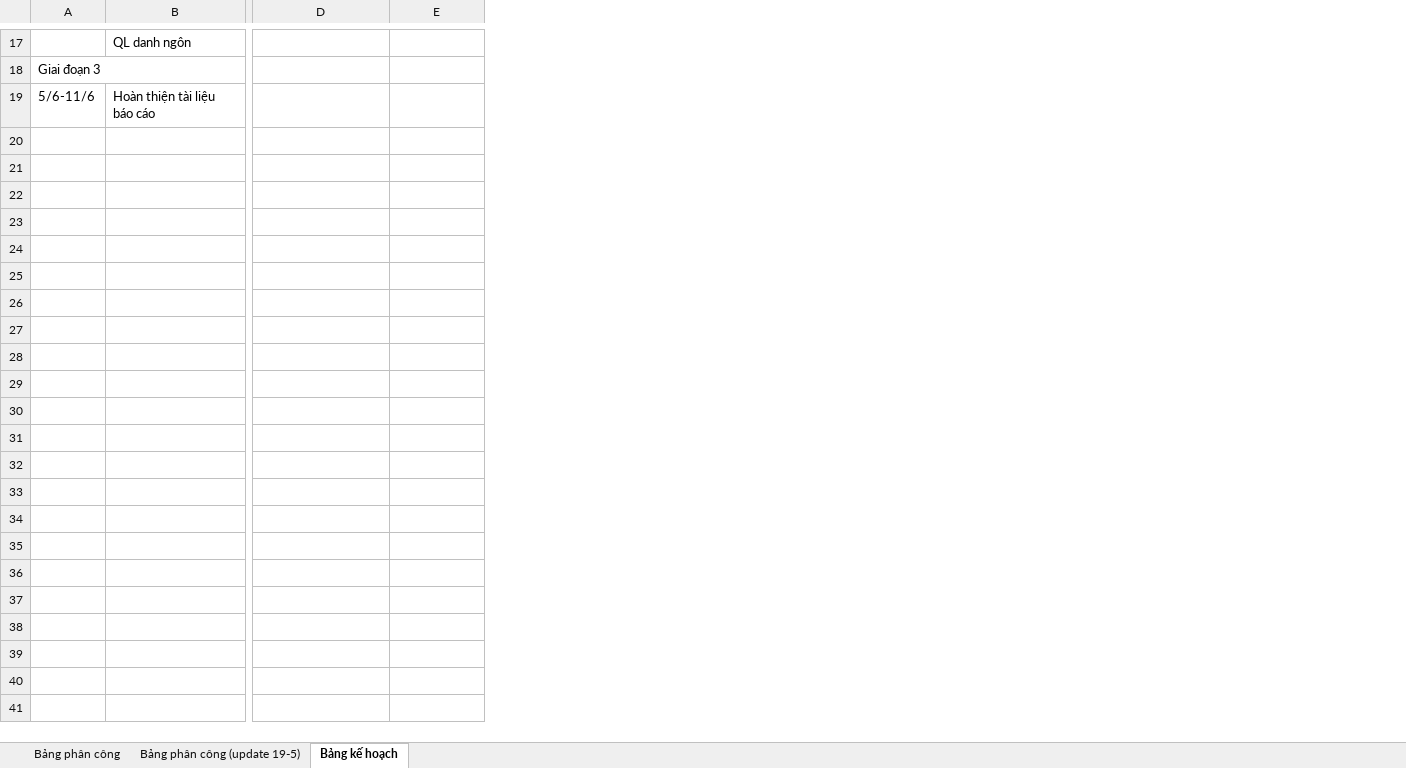
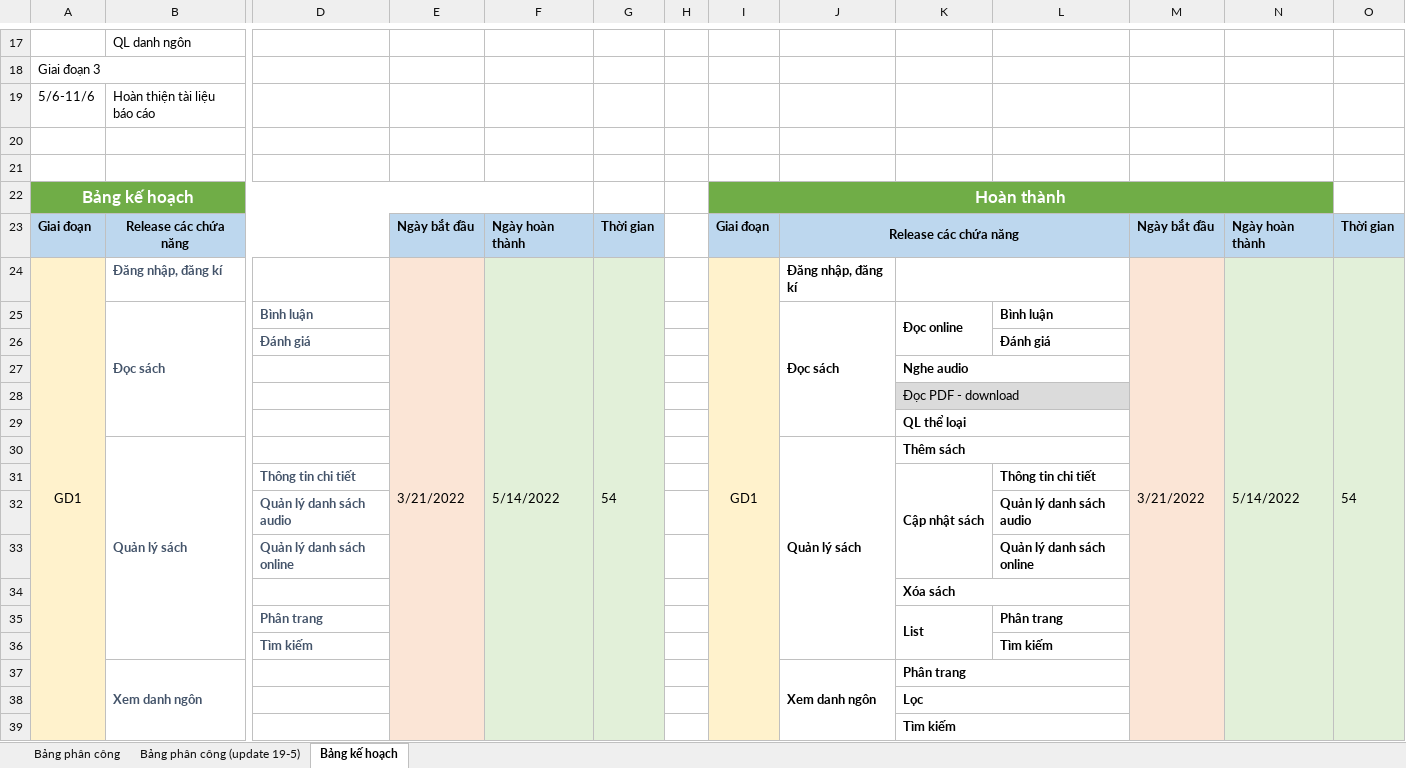
Before and after one commit to Tran-Ha-git/-ACN-2022, an Excel workbook: document/Bảng phân công.xlsx, sheet Bảng kế hoạch, drawn as a sheet; only a part is shown, gaps mark what is left out; values as stored, in another font and other column widths than the file's, no borders; rows hold the shown columns only; the diff covers the shown part only; the diff names each change by its address in the sheet, - before the commit and + after, or states it on an @@ line.

```diff
--- a/document/Bảng phân công.xlsx (sheet Bảng kế hoạch)
+++ b/document/Bảng phân công.xlsx (sheet Bảng kế hoạch)
+column F, empty
+column G, empty
+column H, empty
+column I, empty
+column J, empty
+column K, empty
+column L, empty
+column M, empty
+column N, empty
+column O, empty
+row 20: (empty)
+row 21: (empty)
+row 22: Bảng kế hoạch |  |  |  |  |  |  | Hoàn thành
+row 23: Giai đoạn | Release các chứa năng |  | Ngày bắt đầu | Ngày hoàn thành | Thời gian |  | Giai đoạn | Release các chứa năng |  |  | Ngày bắt đầu | Ngày hoàn thành | Thời gian
+row 24: GD1 | Đăng nhập, đăng kí |  | 3/21/2022 | 5/14/2022 | 54 |  | GD1 | Đăng nhập, đăng kí |  |  | 3/21/2022 | 5/14/2022 | 54
+row 25:  | Đọc sách | Bình luận |  |  |  |  |  | Đọc sách | Đọc online | Bình luận
+row 26:  |  | Đánh giá |  |  |  |  |  |  |  | Đánh giá
+row 27:  |  |  |  |  |  |  |  |  | Nghe audio
+row 28:  |  |  |  |  |  |  |  |  | Đọc PDF - download
+row 29:  |  |  |  |  |  |  |  |  | QL thể loại
+row 30:  | Quản lý sách |  |  |  |  |  |  | Quản lý sách | Thêm sách
+row 31:  |  | Thông tin chi tiết |  |  |  |  |  |  | Cập nhật sách | Thông tin chi tiết
+row 32:  |  | Quản lý danh sách audio |  |  |  |  |  |  |  | Quản lý danh sách audio
+row 33:  |  | Quản lý danh sách online |  |  |  |  |  |  |  | Quản lý danh sách online
+row 34:  |  |  |  |  |  |  |  |  | Xóa sách
+row 35:  |  | Phân trang |  |  |  |  |  |  | List | Phân trang
+row 36:  |  | Tìm kiếm |  |  |  |  |  |  |  | Tìm kiếm
+row 37:  | Xem danh ngôn |  |  |  |  |  |  | Xem danh ngôn | Phân trang
+row 38:  |  |  |  |  |  |  |  |  | Lọc
+row 39:  |  |  |  |  |  |  |  |  | Tìm kiếm
```
Also changed, not shown: 10 added rows elsewhere in this sheet, 1 other file.
